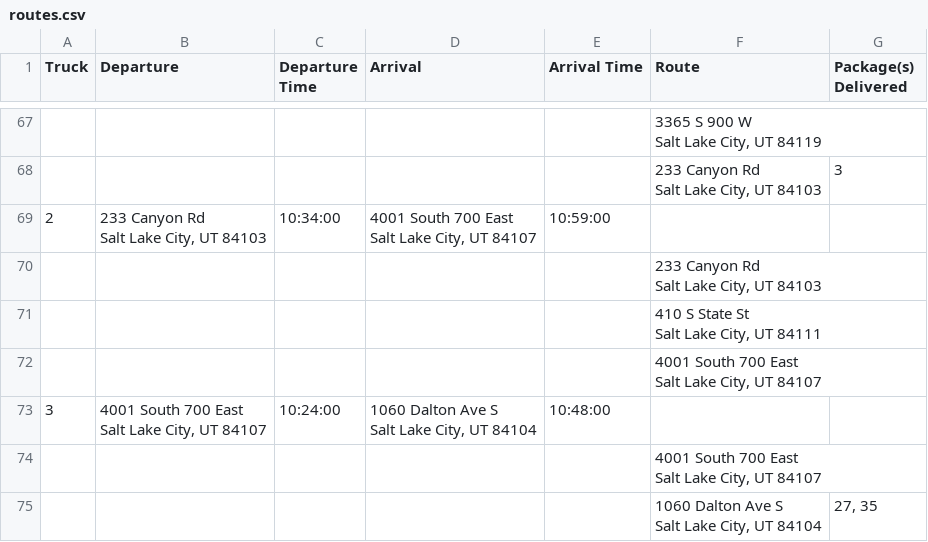
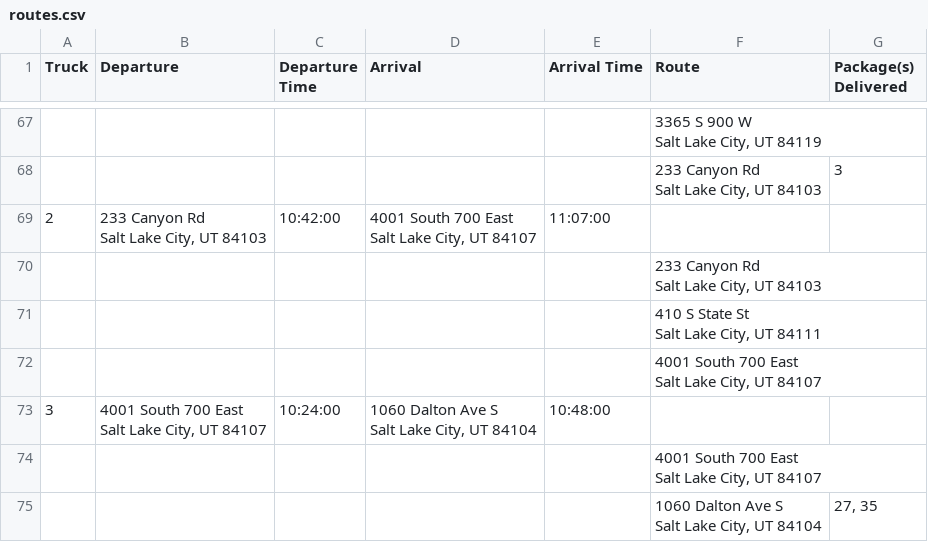
Before and after one commit to thanhxtruong/Package-Delivery, a CSV file: routes.csv, drawn as a sheet; only a part is shown, gaps mark what is left out; the diff covers the shown part only.

```diff
--- a/routes.csv
+++ b/routes.csv
@@ -154,5 +154,5 @@ Salt Lake City, UT 84119",
 Salt Lake City, UT 84103",3
-2,"233 Canyon Rd
-Salt Lake City, UT 84103",10:34:00,"4001 South 700 East
-Salt Lake City, UT  84107",10:59:00,,
+2,"233 Canyon Rd
+Salt Lake City, UT 84103",10:42:00,"4001 South 700 East
+Salt Lake City, UT  84107",11:07:00,,
 ,,,,,"233 Canyon Rd
```
Also changed, not shown: 3 added rows, 3 removed rows, 5 moved rows and 14 edited cells elsewhere in this file, package_loading.csv, 4 other files.
